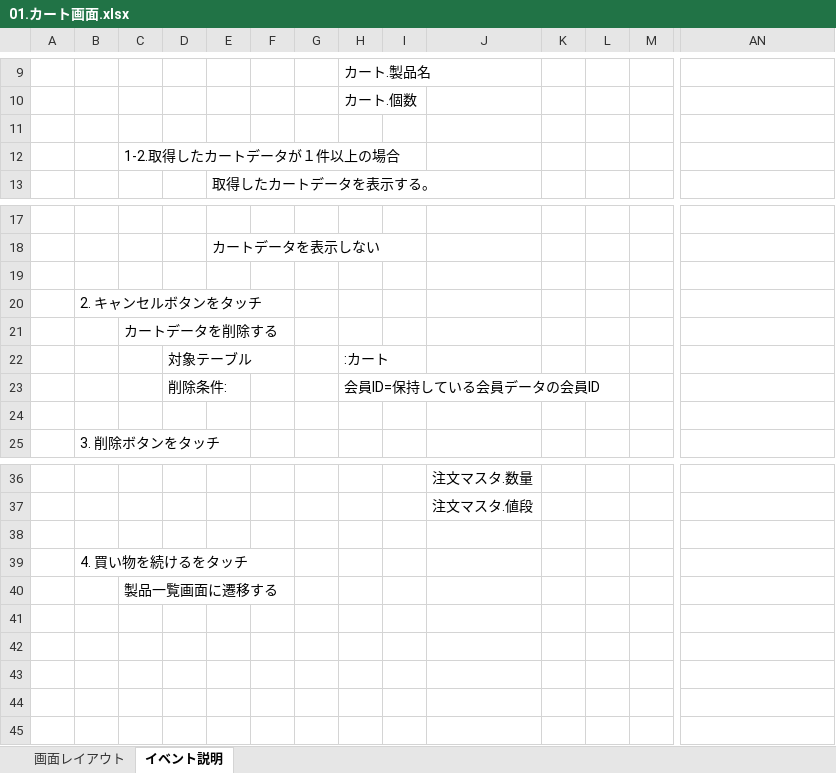
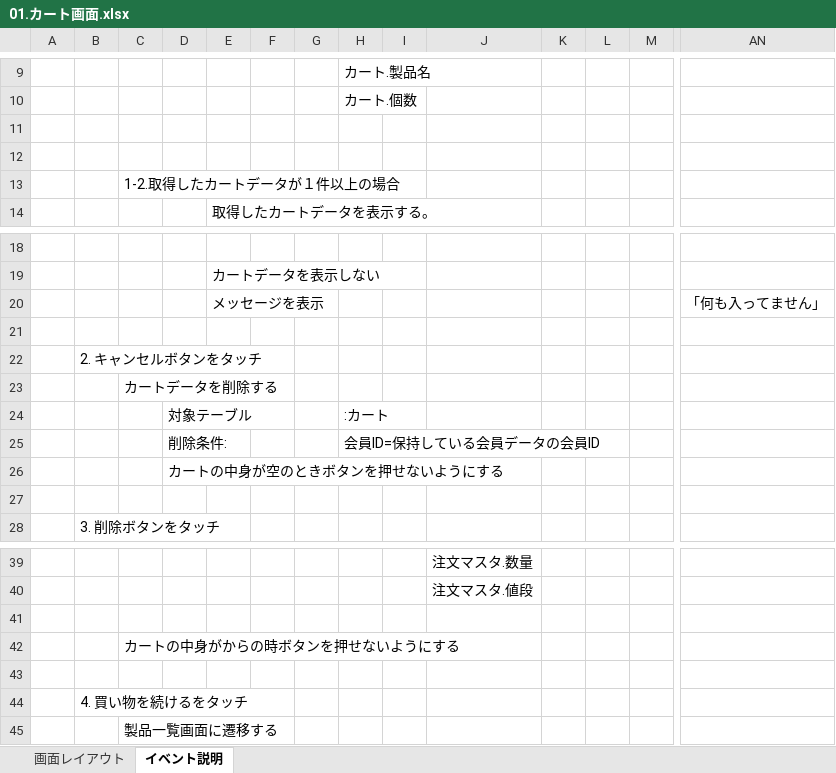
Before and after one commit to s14004/PBL2016, an Excel workbook: カート画面設計/01.カート画面.xlsx, sheet イベント説明, drawn as a sheet; only a part is shown, gaps mark what is left out; values as stored, in another font and other column widths than the file's, no borders; rows hold the shown columns only; the diff names each change by its address in the sheet, - before the commit and + after, or states it on an @@ line.

```diff
--- a/カート画面設計/01.カート画面.xlsx (sheet イベント説明)
+++ b/カート画面設計/01.カート画面.xlsx (sheet イベント説明)
+row 12: (empty)
+row 20:  |  |  |  | メッセージを表示 |  |  |  |  |  |  |  |  | 「何も入ってません」
+row 26:  |  |  | カートの中身が空のときボタンを押せないようにする
+row 41: (empty)
+row 42:  |  | カートの中身がからの時ボタンを押せないようにする
```
Also changed, not shown: sheet 画面レイアウト, charts or pictures, 4 other files.
